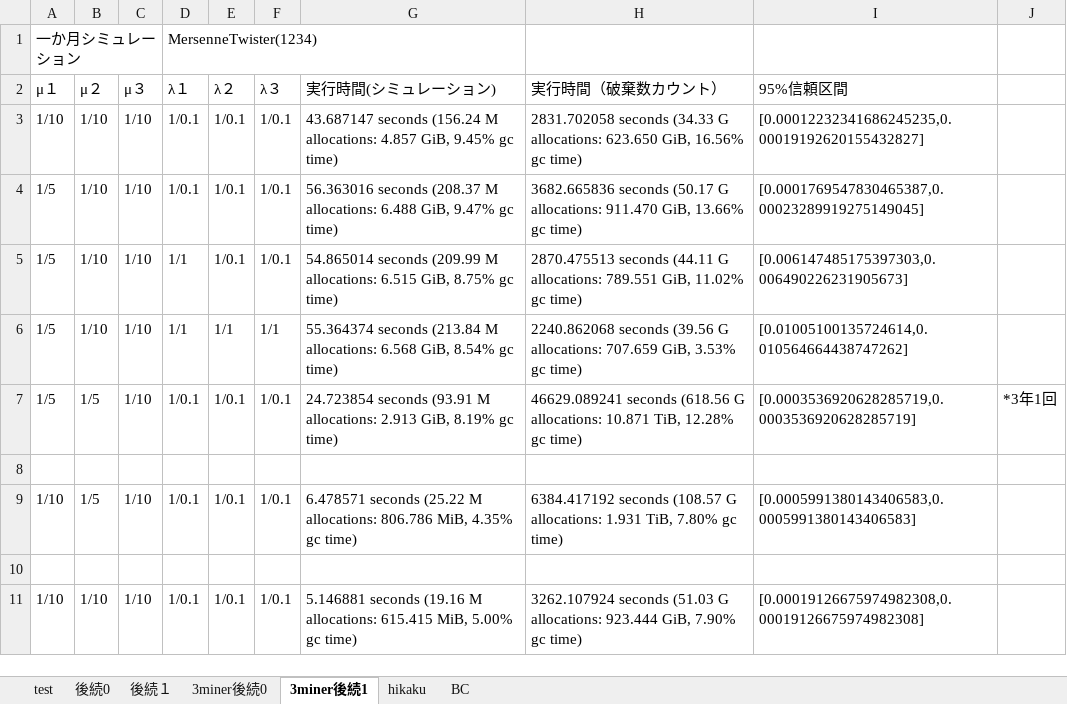
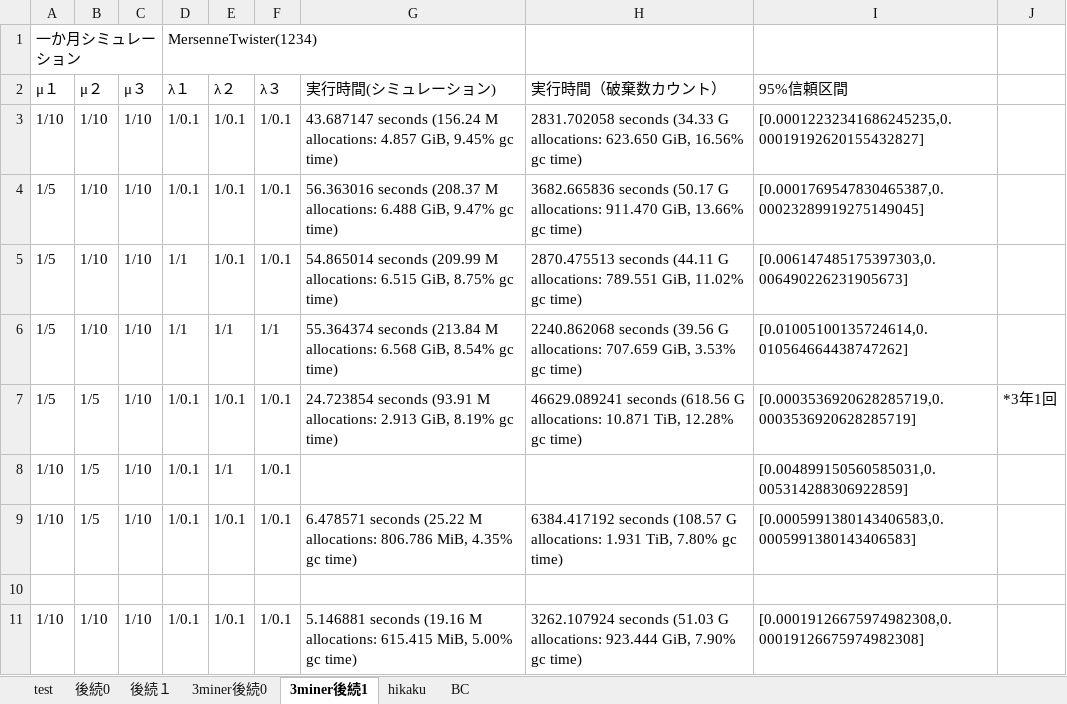
Before and after one commit to tachima/comp_blockchain, an Excel workbook: 実行結果.xlsx, sheet 3miner後続1, drawn as a sheet; values as stored, in another font and other column widths than the file's, no borders; the diff names each change by its address in the sheet, - before the commit and + after, or states it on an @@ line.

```diff
--- a/実行結果.xlsx (sheet 3miner後続1)
+++ b/実行結果.xlsx (sheet 3miner後続1)
-row 8: (empty)
+row 8: 1/10 | 1/5 | 1/10 | 1/0.1 | 1/1 | 1/0.1 |  |  | [0.004899150560585031,0.005314288306922859]
```
Also changed, not shown: sheet hikaku, sheet 3miner後続0, sheet BC, hidden cells, charts or pictures, 比較.xlsx, 3 other files.
